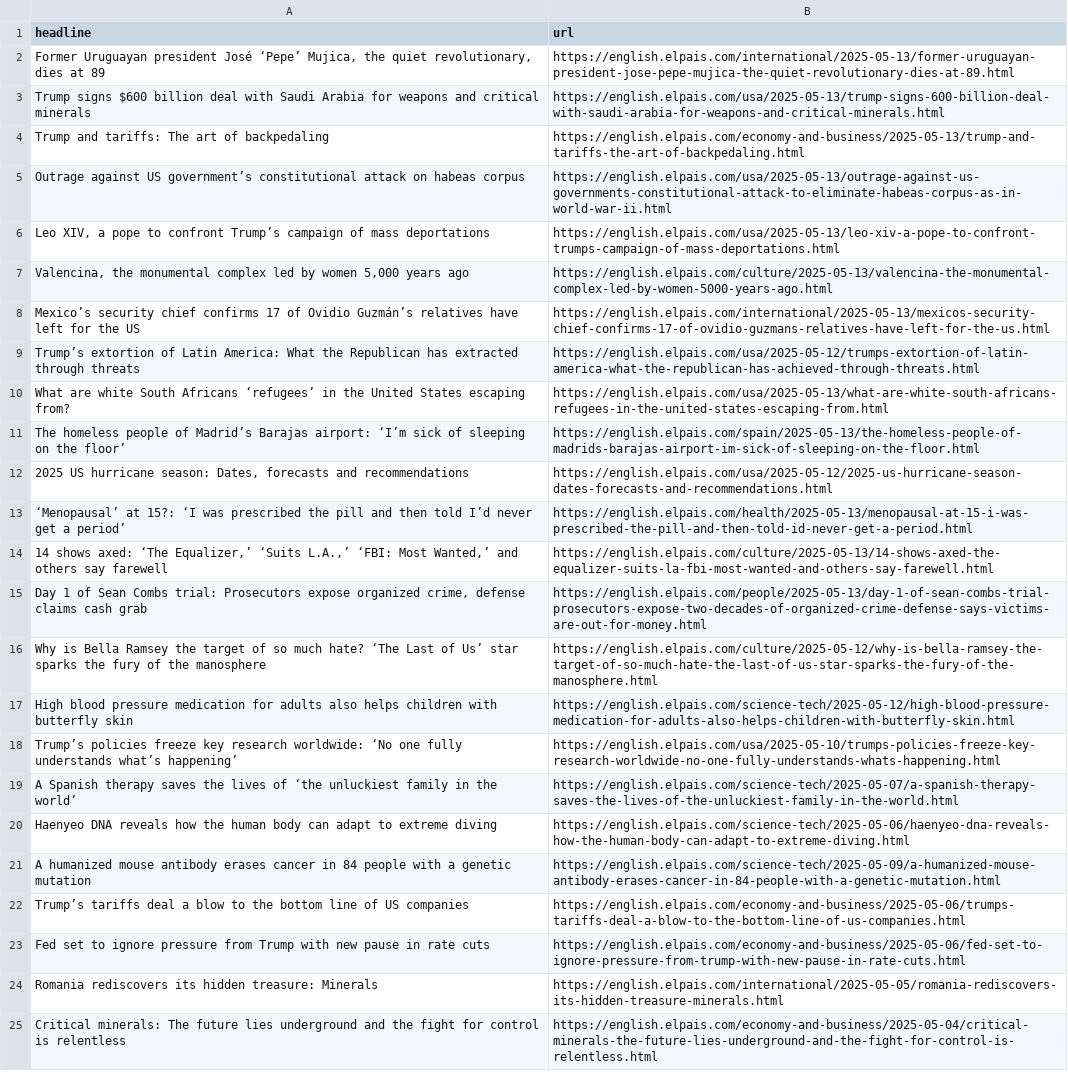
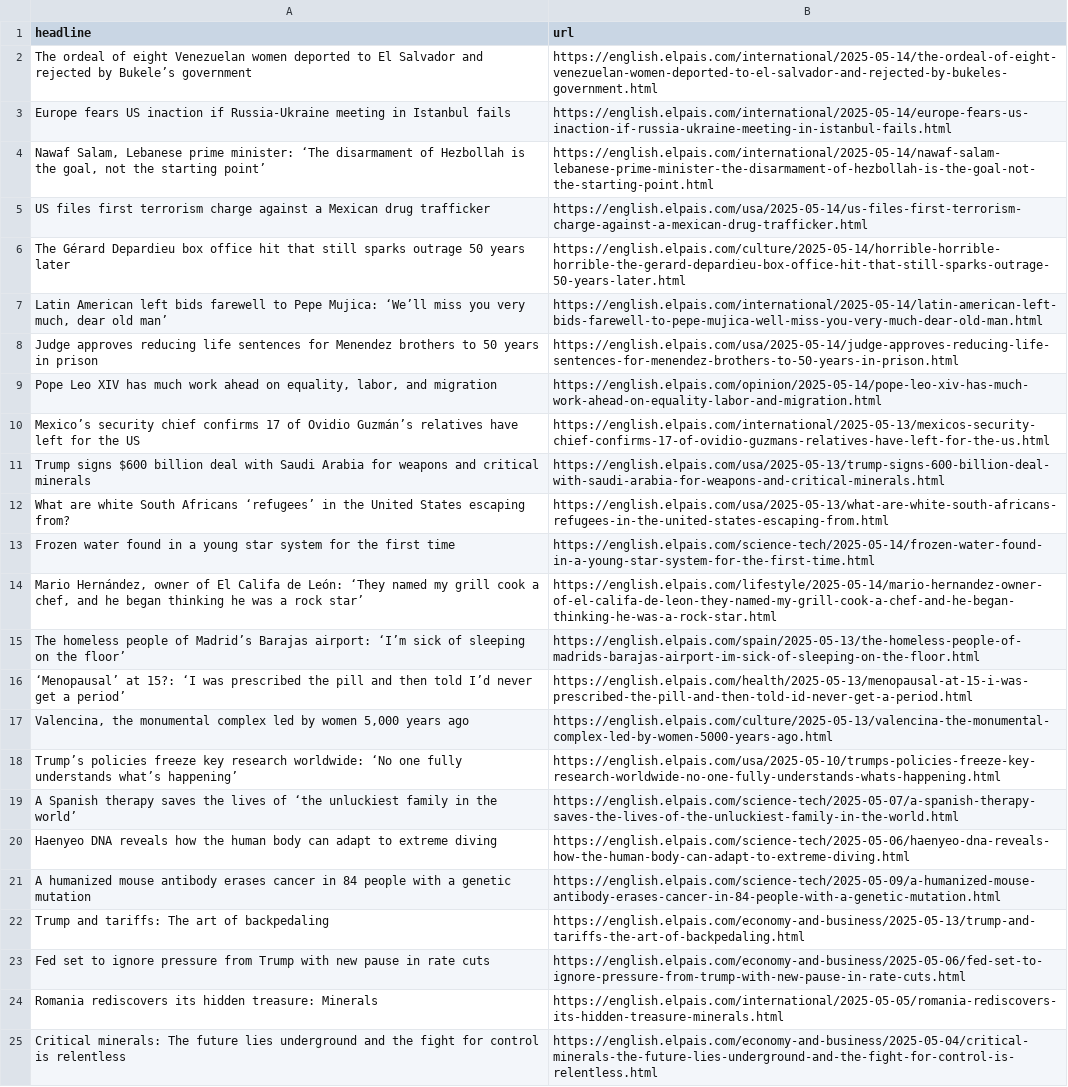
Before and after one commit to ElisabethLind/el_Pais_autoscraper, a CSV file: headlines.csv, drawn as a sheet; only a part is shown; removed rows and columns are numbered as before the commit, all else as after; the diff covers the shown part only; the diff names each change by its address in the sheet, - before the commit and + after, or states it on an @@ line.

```diff
--- a/headlines.csv
+++ b/headlines.csv
-row 2: Former Uruguayan president José ‘Pepe’ Mujica, the quiet revolutionary, dies at 89 | https://english.elpais.com/international/2025-05-13/former-uruguayan-president-jose-pepe-mujica-the-quiet-revolutionary-dies-at-89.html
+row 2: The ordeal of eight Venezuelan women deported to El Salvador and rejected by Bukele’s government | https://english.elpais.com/international/2025-05-14/the-ordeal-of-eight-venezuelan-women-deported-to-el-salvador-and-rejected-by-bukeles-government.html
+row 3: Europe fears US inaction if Russia-Ukraine meeting in Istanbul fails | https://english.elpais.com/international/2025-05-14/europe-fears-us-inaction-if-russia-ukraine-meeting-in-istanbul-fails.html
+row 4: Nawaf Salam, Lebanese prime minister: ‘The disarmament of Hezbollah is the goal, not the starting point’ | https://english.elpais.com/international/2025-05-14/nawaf-salam-lebanese-prime-minister-the-disarmament-of-hezbollah-is-the-goal-not-the-starting-point.html
+row 5: US files first terrorism charge against a Mexican drug trafficker | https://english.elpais.com/usa/2025-05-14/us-files-first-terrorism-charge-against-a-mexican-drug-trafficker.html
+row 6: The Gérard Depardieu box office hit that still sparks outrage 50 years later | https://english.elpais.com/culture/2025-05-14/horrible-horrible-horrible-the-gerard-depardieu-box-office-hit-that-still-sparks-outrage-50-years-later.html
+row 7: Latin American left bids farewell to Pepe Mujica: ‘We’ll miss you very much, dear old man’ | https://english.elpais.com/international/2025-05-14/latin-american-left-bids-farewell-to-pepe-mujica-well-miss-you-very-much-dear-old-man.html
+row 8: Judge approves reducing life sentences for Menendez brothers to 50 years in prison | https://english.elpais.com/usa/2025-05-14/judge-approves-reducing-life-sentences-for-menendez-brothers-to-50-years-in-prison.html
+row 9: Pope Leo XIV has much work ahead on equality, labor, and migration | https://english.elpais.com/opinion/2025-05-14/pope-leo-xiv-has-much-work-ahead-on-equality-labor-and-migration.html
@@ row 8 moved to row 10: Mexico’s security chief confirms 17 of O… @@
-row 5: Outrage against US government’s constitutional attack on habeas corpus | https://english.elpais.com/usa/2025-05-13/outrage-against-us-governments-constitutional-attack-to-eliminate-habeas-corpus-as-in-world-war-ii.html
-row 6: Leo XIV, a pope to confront Trump’s campaign of mass deportations | https://english.elpais.com/usa/2025-05-13/leo-xiv-a-pope-to-confront-trumps-campaign-of-mass-deportations.html
@@ row 10 moved to row 12: What are white South Africans ‘refugees’… @@
+row 13: Frozen water found in a young star system for the first time | https://english.elpais.com/science-tech/2025-05-14/frozen-water-found-in-a-young-star-system-for-the-first-time.html
+row 14: Mario Hernández, owner of El Califa de León: ‘They named my grill cook a chef, and he began thinking he was a rock star’ | https://english.elpais.com/lifestyle/2025-05-14/mario-hernandez-owner-of-el-califa-de-leon-they-named-my-grill-cook-a-chef-and-he-began-thinking-he-was-a-rock-star.html
@@ row 11 moved to row 15: The homeless people of Madrid’s Barajas … @@
@@ row 13 moved to row 16: ‘Menopausal’ at 15?: ‘I was prescribed t… @@
@@ row 9 moved to row 42: Trump’s extortion of Latin America: What… @@
-row 12: 2025 US hurricane season: Dates, forecasts and recommendations | https://english.elpais.com/usa/2025-05-12/2025-us-hurricane-season-dates-forecasts-and-recommendations.html
@@ row 14 moved to row 35: 14 shows axed: ‘The Equalizer,’ ‘Suits L… @@
-row 15: Day 1 of Sean Combs trial: Prosecutors expose organized crime, defense claims cash grab | https://english.elpais.com/people/2025-05-13/day-1-of-sean-combs-trial-prosecutors-expose-two-decades-of-organized-crime-defense-says-victims-are-out-for-money.html
@@ row 16 moved to row 30: Why is Bella Ramsey the target of so muc… @@
-row 17: High blood pressure medication for adults also helps children with butterfly skin | https://english.elpais.com/science-tech/2025-05-12/high-blood-pressure-medication-for-adults-also-helps-children-with-butterfly-skin.html
-row 22: Trump’s tariffs deal a blow to the bottom line of US companies | https://english.elpais.com/economy-and-business/2025-05-06/trumps-tariffs-deal-a-blow-to-the-bottom-line-of-us-companies.html
@@ row 4 moved to row 22: Trump and tariffs: The art of backpedali… @@
```
Also changed, not shown: 1 added row and 5 removed rows elsewhere in this file.
